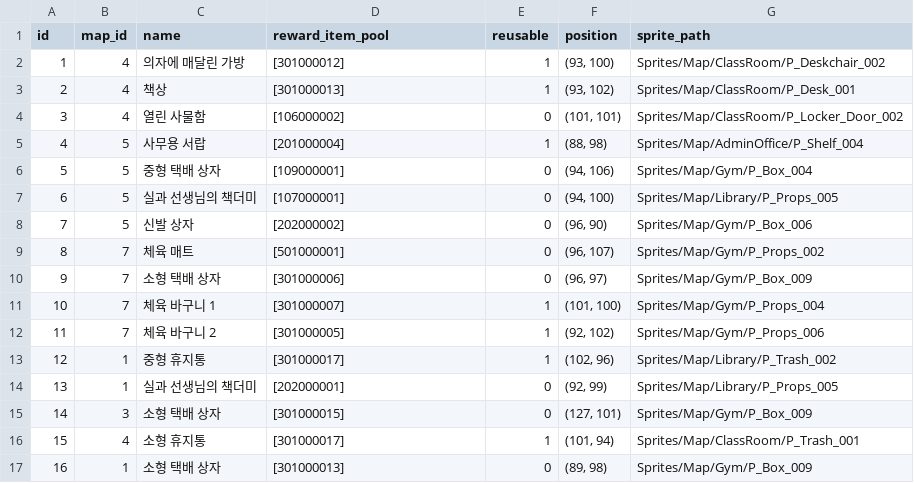
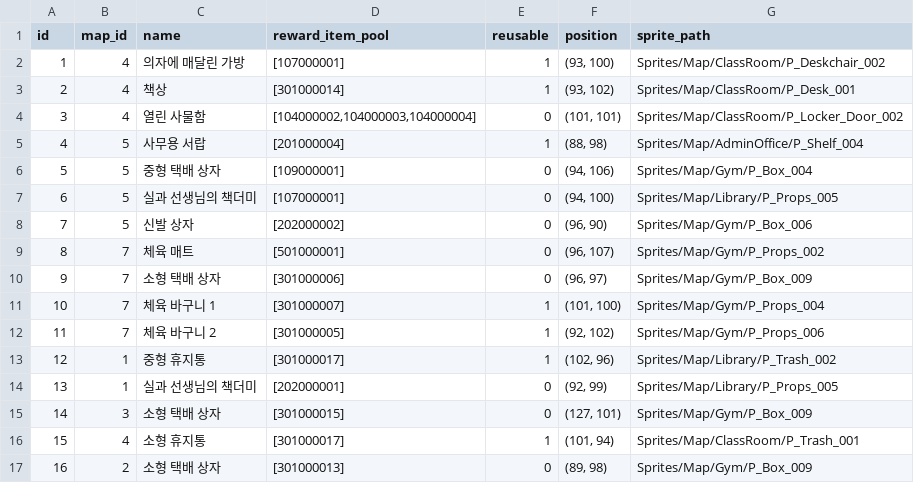
Before and after one commit to yjhan211/orbtail-server, a CSV file: network/Common/csv/explore_target_info.csv, drawn as a sheet.

```diff
--- a/network/Common/csv/explore_target_info.csv
+++ b/network/Common/csv/explore_target_info.csv
@@ -1,5 +1,5 @@
 id,map_id,name,reward_item_pool,reusable,position,sprite_path
-1,4,의자에 매달린 가방,[301000012],1,"(93, 100)",Sprites/Map/ClassRoom/P_Deskchair_002
-2,4,책상,[301000013],1,"(93, 102)",Sprites/Map/ClassRoom/P_Desk_001
-3,4,열린 사물함,[106000002],0,"(101, 101)",Sprites/Map/ClassRoom/P_Locker_Door_002
+1,4,의자에 매달린 가방,[107000001],1,"(93, 100)",Sprites/Map/ClassRoom/P_Deskchair_002
+2,4,책상,[301000014],1,"(93, 102)",Sprites/Map/ClassRoom/P_Desk_001
+3,4,열린 사물함,"[104000002,104000003,104000004]",0,"(101, 101)",Sprites/Map/ClassRoom/P_Locker_Door_002
 4,5,사무용 서랍,[201000004],1,"(88, 98)",Sprites/Map/AdminOffice/P_Shelf_004
@@ -16,2 +16,2 @@ id,map_id,name,reward_item_pool,reusable,position,sprite_path
 15,4,소형 휴지통,[301000017],1,"(101, 94)",Sprites/Map/ClassRoom/P_Trash_001
-16,1,소형 택배 상자,[301000013],0,"(89, 98)",Sprites/Map/Gym/P_Box_009
+16,2,소형 택배 상자,[301000013],0,"(89, 98)",Sprites/Map/Gym/P_Box_009
```
Also changed, not shown: network/Common/csv/quest_info.csv, 2 other files.
